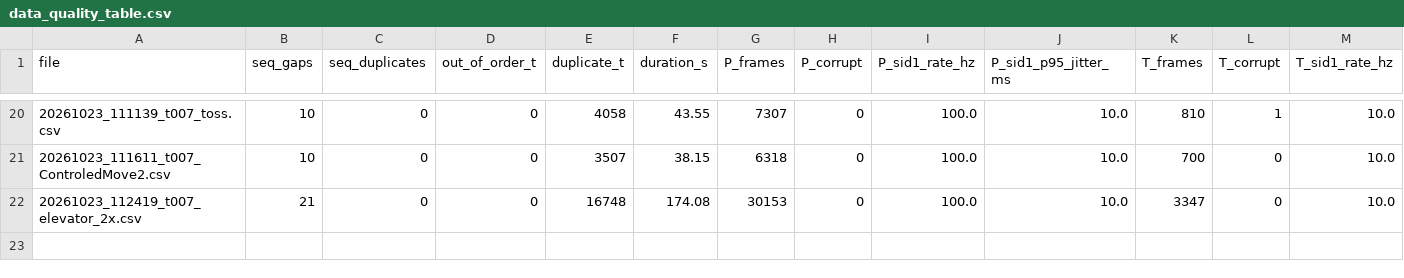
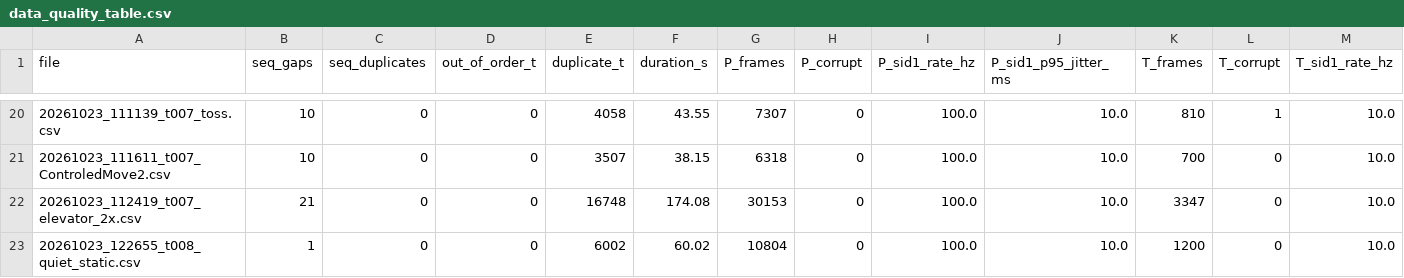
Before and after one commit to raghavmalik89/vario-usb-workbook, a CSV file: filter_benchmark/results/data_quality_table.csv, drawn as a sheet; only a part is shown, gaps mark what is left out; rows hold the shown columns only; the diff names each change by its address in the sheet, - before the commit and + after, or states it on an @@ line.

Commit message:
t008 quiet-house static: ingestion, cross-phase static comparison, fusion check
t008_quiet_static (60s, same rig/firmware 0.7.0, 1 seq gap): validated and
added to the quality report (22 runs).

Cross-phase static comparison (script 21, results/21_static_compare.csv +
4 figures): t005 OSR4096@45Hz, t006 OSR2048@90Hz, t007 OSR2048@90Hz+IMU
(office), t008 (quiet house). Key measured results:
- Identical short-tau noise floor across ALL captures (~0.25-0.35 m Allan
  at 0.05-0.2s): the clone noise is the same at OSR4096@45 and OSR2048@90.
- t007 office draft: -8.5 m excursion, Allan rises from tau~0.3s to 0.7m
  at 20s. t008 quiet: drift range 1.25-1.38 m (7x less), Allan flat.
- Baro-only KF (q=10, per-capture r) rest v-RMS: t008 0.10-0.11 m/s,
  same as t005/t006 0.10-0.13; t007 0.71-0.79 (draft, not sensor).
- KF rest noise floor on a quiet static: ~0.11 m/s [M].
- IMU consistency t007->t008: g_cal 10.055/10.077 (+2.5/+2.8% scale),
  gyro bias norm 51.7/55.8 dps stable, Madgwick az 0.011 both.

t008 fusion check (script 22): fused == baro-only at rest (0.1085/0.1086
m/s), 0-2 gates, 0 reinit - Phase-5 fixes reproduce on fresh data.
No estimator selected or frozen.

```diff
--- a/filter_benchmark/results/data_quality_table.csv
+++ b/filter_benchmark/results/data_quality_table.csv
+row 23: 20261023_122655_t008_quiet_static.csv | 1 | 0 | 0 | 6002 | 60.02 | 10804 | 0 | 100.0 | 10.0 | 1200 | 0 | 10.0
```
Also changed, not shown: 12 other files.
